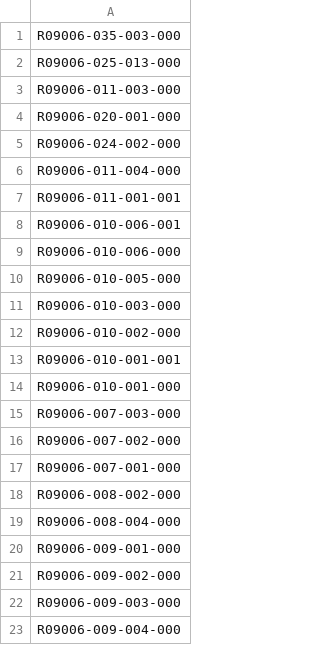
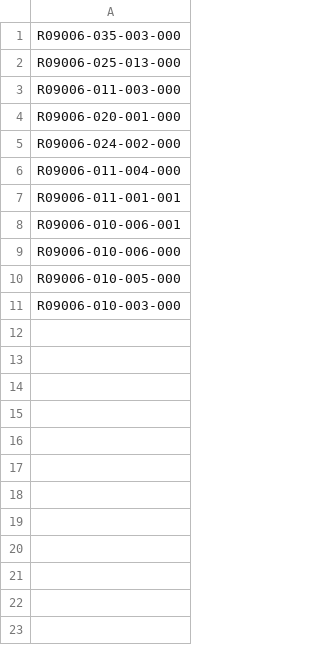
Before and after one commit to kingl0w/PropLeads, a CSV file: data/input/pids.csv, drawn as a sheet.

```diff
--- a/data/input/pids.csv
+++ b/data/input/pids.csv
@@ -11,13 +11 @@ R09006-010-005-000
 R09006-010-003-000	
-R09006-010-002-000	
-R09006-010-001-001	
-R09006-010-001-000	
-R09006-007-003-000	
-R09006-007-002-000	
-R09006-007-001-000	
-R09006-008-002-000	
-R09006-008-004-000	
-R09006-009-001-000	
-R09006-009-002-000	
-R09006-009-003-000	
-R09006-009-004-000
```
Also changed, not shown: 10 other files.
